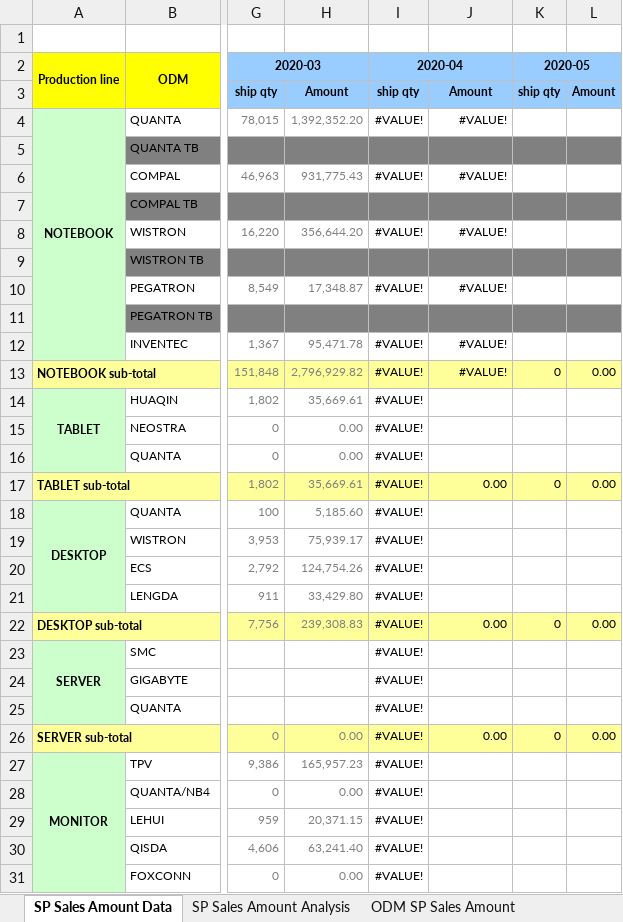
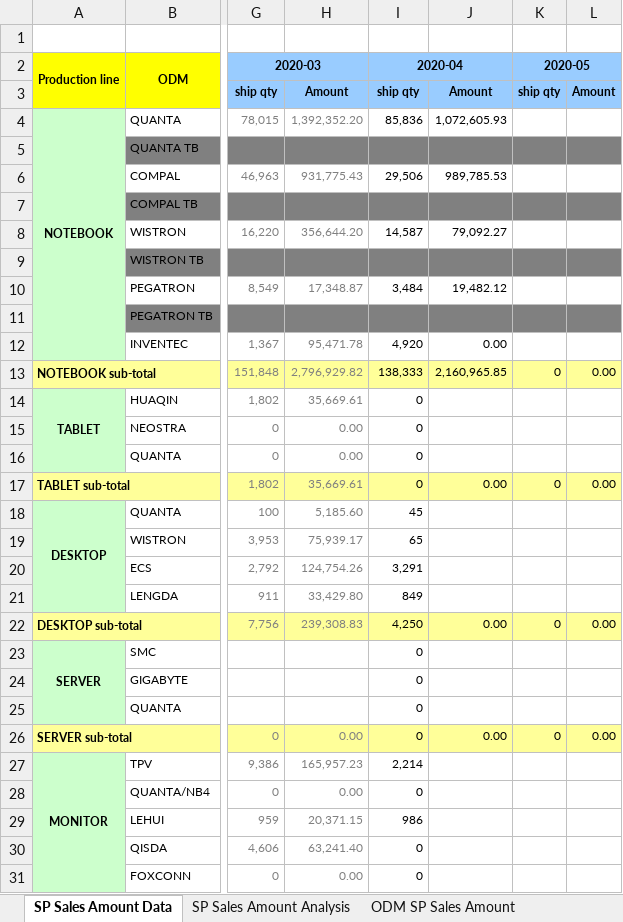
Before and after one commit to WillShen7789/apache-poi, an Excel workbook: src/main/resources/source/enhancement/SP Sales Amount Analysis 20200716v01.xlsx, sheet SP Sales Amount Data, drawn as a sheet; only a part is shown, gaps mark what is left out; values as stored, in another font and other column widths than the file's, no borders; the diff covers the shown part only; the diff names each change by its address in the sheet, - before the commit and + after, or states it on an @@ line.

Commit message:
Update SP Sales Amount Analysis Handling

```diff
--- a/src/main/resources/source/enhancement/SP Sales Amount Analysis 20200716v01.xlsx (sheet SP Sales Amount Data)
+++ b/src/main/resources/source/enhancement/SP Sales Amount Analysis 20200716v01.xlsx (sheet SP Sales Amount Data)
-I4: #VALUE!
+I4: 85,836
-J4: #VALUE!
+J4: 1,072,605.93
-I6: #VALUE!
+I6: 29,506
-J6: #VALUE!
+J6: 989,785.53
-I8: #VALUE!
+I8: 14,587
-J8: #VALUE!
+J8: 79,092.27
-I10: #VALUE!
+I10: 3,484
-J10: #VALUE!
+J10: 19,482.12
-I12: #VALUE!
+I12: 4,920
-J12: #VALUE!
+J12: 0.00
-I13: #VALUE!
+I13: 138,333
-J13: #VALUE!
+J13: 2,160,965.85
-I14:I17: #VALUE!
+I14:I17: 0
-I18: #VALUE!
+I18: 45
-I19: #VALUE!
+I19: 65
-I20: #VALUE!
+I20: 3,291
-I21: #VALUE!
+I21: 849
-I22: #VALUE!
+I22: 4,250
-I23:I26: #VALUE!
+I23:I26: 0
-I27: #VALUE!
+I27: 2,214
-I28: #VALUE!
+I28: 0
-I29: #VALUE!
+I29: 986
-I30:I31: #VALUE!
+I30:I31: 0
```
Also changed, not shown: 19 edited cells elsewhere in this sheet, sheet Raw Data, sheet ODM SP Sales Amount, sheet SP Sales Amount Bar chart, src/main/resources/source/enhancement/Open PO Summary.xlsx, 8 other files.
